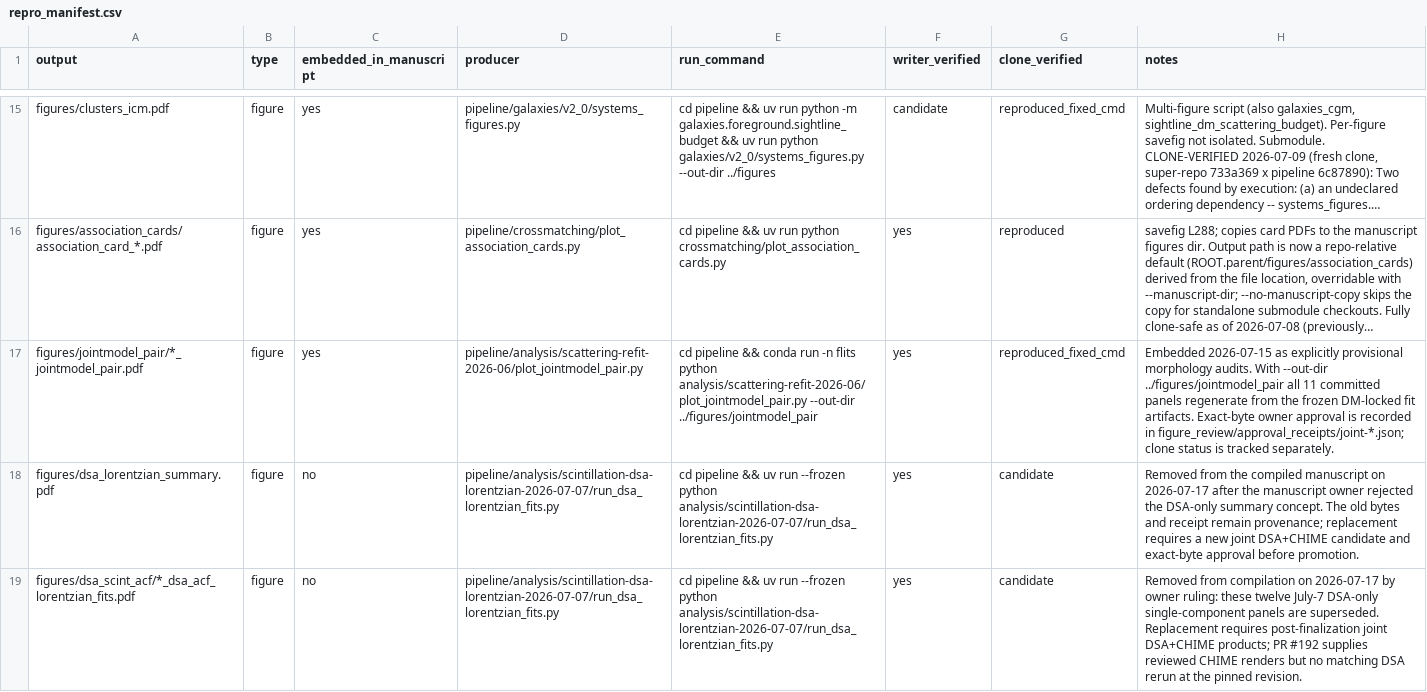
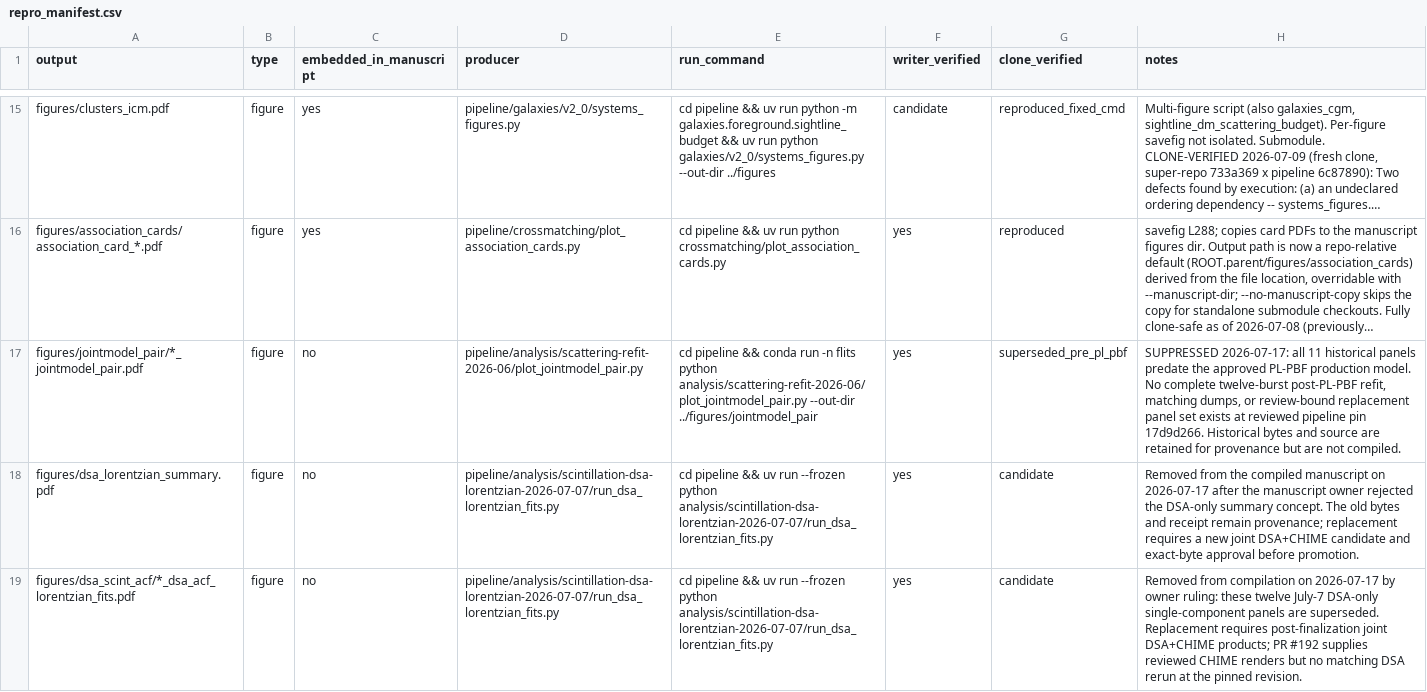
Before and after one commit to jakobtfaber/Faber2026, a CSV file: repro_manifest.csv, drawn as a sheet; only a part is shown, gaps mark what is left out; long unchanged cells end in …; the diff covers the shown part only; the diff names each change by its address in the sheet, - before the commit and + after, or states it on an @@ line.

Commit message:
Suppress pre-PL-PBF joint-fit manuscript figures (#127)
* Suppress pre-PL-PBF joint-fit figures

* Document PL-PBF figure suppression validation

```diff
--- a/repro_manifest.csv
+++ b/repro_manifest.csv
-C17 (embedded_in_manuscript): yes
+C17 (embedded_in_manuscript): no
-G17 (clone_verified): reproduced_fixed_cmd
+G17 (clone_verified): superseded_pre_pl_pbf
-H17 (notes): Embedded 2026-07-15 as explicitly provisional morphology audits. With --out-dir ../figures/jointmodel_pair all 11 committed panels regenerate from the frozen DM-locked fit artifacts. Exact-byte owner approval is recorded in figure_review/approval_receipts/joint-*.json; clone status is tracked separately.
+H17 (notes): SUPPRESSED 2026-07-17: all 11 historical panels predate the approved PL-PBF production model. No complete twelve-burst post-PL-PBF refit, matching dumps, or review-bound replacement panel set exists at reviewed pipeline pin 17d9d266. Historical bytes and source are retained for provenance but are not compiled.
```
Also changed, not shown: 3 edited cells elsewhere in this file, 10 other files.
